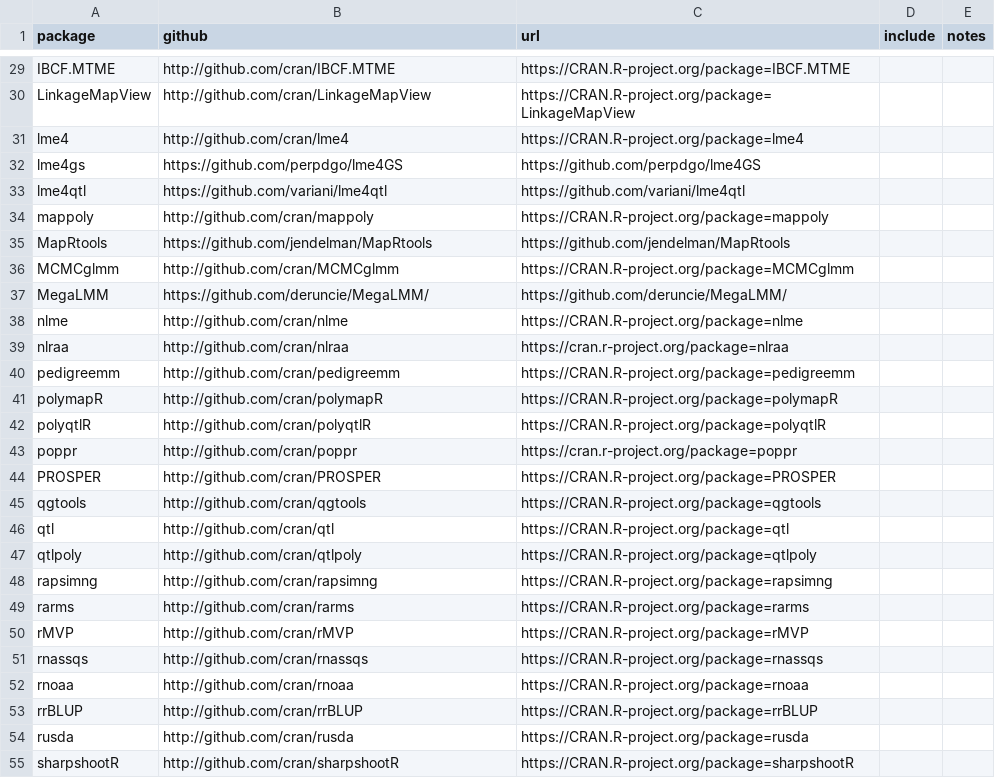
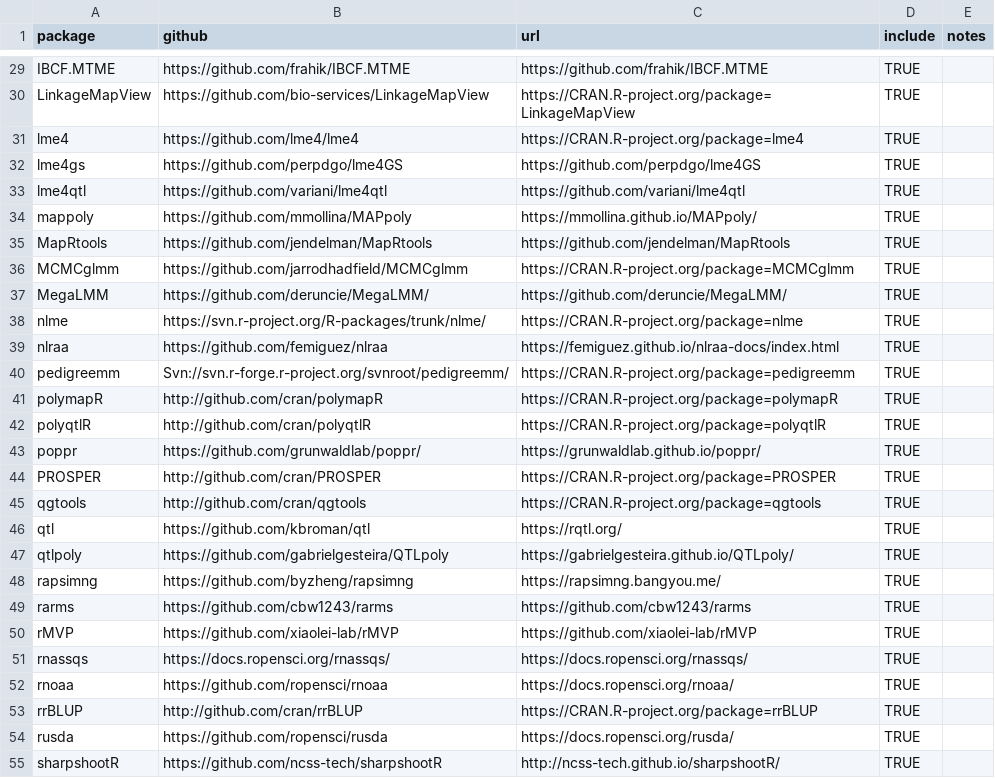
Before and after one commit to IdahoAgStats/universe, a CSV file: packages.csv, drawn as a sheet; only a part is shown, gaps mark what is left out; the diff covers the shown part only; the diff names each change by its address in the sheet, - before the commit and + after, or states it on an @@ line.

```diff
--- a/packages.csv
+++ b/packages.csv
-B29 (github): http://github.com/cran/IBCF.MTME
+B29 (github): https://github.com/frahik/IBCF.MTME
-C29 (url): https://CRAN.R-project.org/package=IBCF.MTME
+C29 (url): https://github.com/frahik/IBCF.MTME
-D29:D55 (include): (empty)
+D29:D55 (include): TRUE
-B30 (github): http://github.com/cran/LinkageMapView
+B30 (github): https://github.com/bio-services/LinkageMapView
-B31 (github): http://github.com/cran/lme4
+B31 (github): https://github.com/lme4/lme4
-B34 (github): http://github.com/cran/mappoly
+B34 (github): https://github.com/mmollina/MAPpoly
-C34 (url): https://CRAN.R-project.org/package=mappoly
+C34 (url): https://mmollina.github.io/MAPpoly/
-B36 (github): http://github.com/cran/MCMCglmm
+B36 (github): https://github.com/jarrodhadfield/MCMCglmm
-B38 (github): http://github.com/cran/nlme
+B38 (github): https://svn.r-project.org/R-packages/trunk/nlme/
-B39 (github): http://github.com/cran/nlraa
+B39 (github): https://github.com/femiguez/nlraa
-C39 (url): https://cran.r-project.org/package=nlraa
+C39 (url): https://femiguez.github.io/nlraa-docs/index.html
-B40 (github): http://github.com/cran/pedigreemm
+B40 (github): Svn://svn.r-forge.r-project.org/svnroot/pedigreemm/
-B43 (github): http://github.com/cran/poppr
+B43 (github): https://github.com/grunwaldlab/poppr/
-C43 (url): https://cran.r-project.org/package=poppr
+C43 (url): https://grunwaldlab.github.io/poppr/
-B46 (github): http://github.com/cran/qtl
+B46 (github): https://github.com/kbroman/qtl
-C46 (url): https://CRAN.R-project.org/package=qtl
+C46 (url): https://rqtl.org/
-B47 (github): http://github.com/cran/qtlpoly
+B47 (github): https://github.com/gabrielgesteira/QTLpoly
-C47 (url): https://CRAN.R-project.org/package=qtlpoly
+C47 (url): https://gabrielgesteira.github.io/QTLpoly/
-B48 (github): http://github.com/cran/rapsimng
+B48 (github): https://github.com/byzheng/rapsimng
-C48 (url): https://CRAN.R-project.org/package=rapsimng
+C48 (url): https://rapsimng.bangyou.me/
-B49 (github): http://github.com/cran/rarms
+B49 (github): https://github.com/cbw1243/rarms
-C49 (url): https://CRAN.R-project.org/package=rarms
+C49 (url): https://github.com/cbw1243/rarms
-B50 (github): http://github.com/cran/rMVP
+B50 (github): https://github.com/xiaolei-lab/rMVP
-C50 (url): https://CRAN.R-project.org/package=rMVP
+C50 (url): https://github.com/xiaolei-lab/rMVP
-B51 (github): http://github.com/cran/rnassqs
+B51 (github): https://docs.ropensci.org/rnassqs/
-C51 (url): https://CRAN.R-project.org/package=rnassqs
+C51 (url): https://docs.ropensci.org/rnassqs/
-B52 (github): http://github.com/cran/rnoaa
+B52 (github): https://github.com/ropensci/rnoaa
-C52 (url): https://CRAN.R-project.org/package=rnoaa
+C52 (url): https://docs.ropensci.org/rnoaa/
-B54 (github): http://github.com/cran/rusda
+B54 (github): https://github.com/ropensci/rusda
-C54 (url): https://CRAN.R-project.org/package=rusda
+C54 (url): https://docs.ropensci.org/rusda/
-B55 (github): http://github.com/cran/sharpshootR
+B55 (github): https://github.com/ncss-tech/sharpshootR
-C55 (url): https://CRAN.R-project.org/package=sharpshootR
+C55 (url): http://ncss-tech.github.io/sharpshootR/
```
Also changed, not shown: 10 added rows and 63 edited cells elsewhere in this file, 3 other files.
